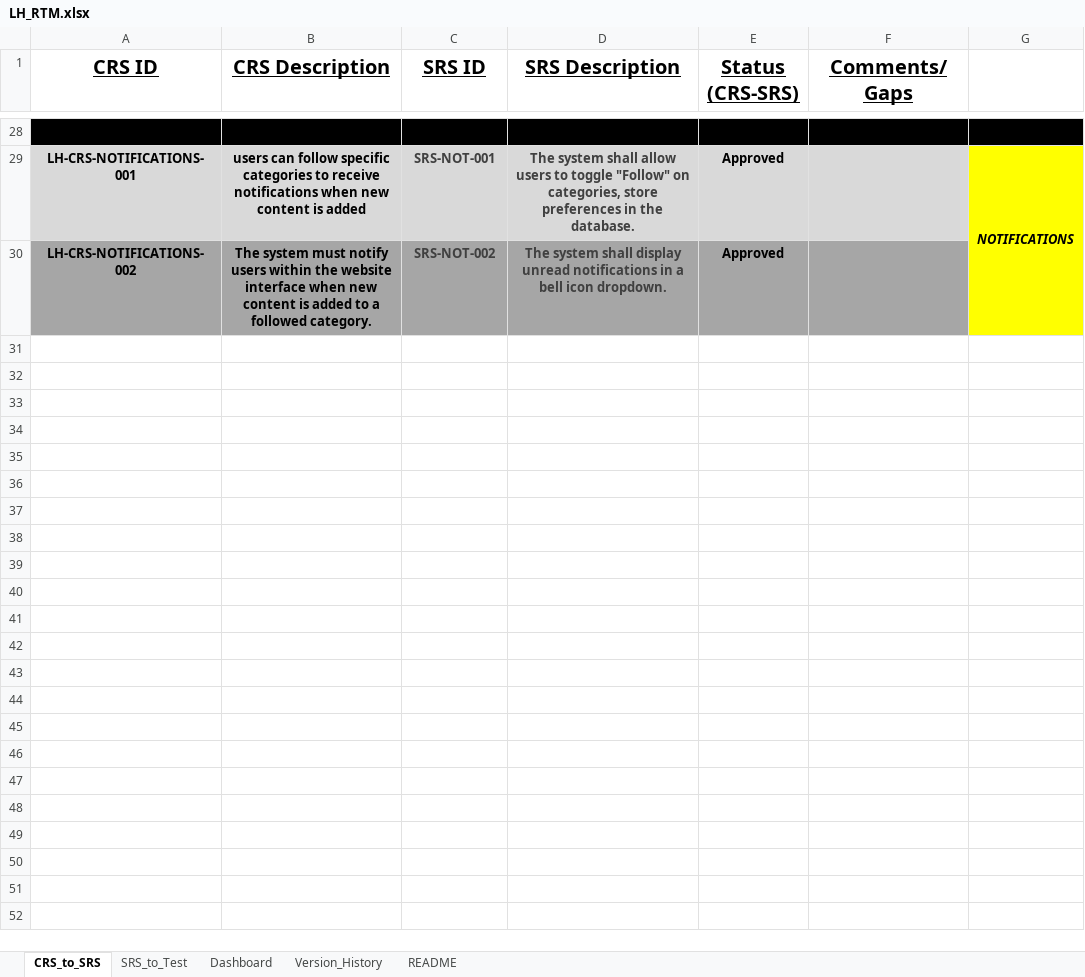
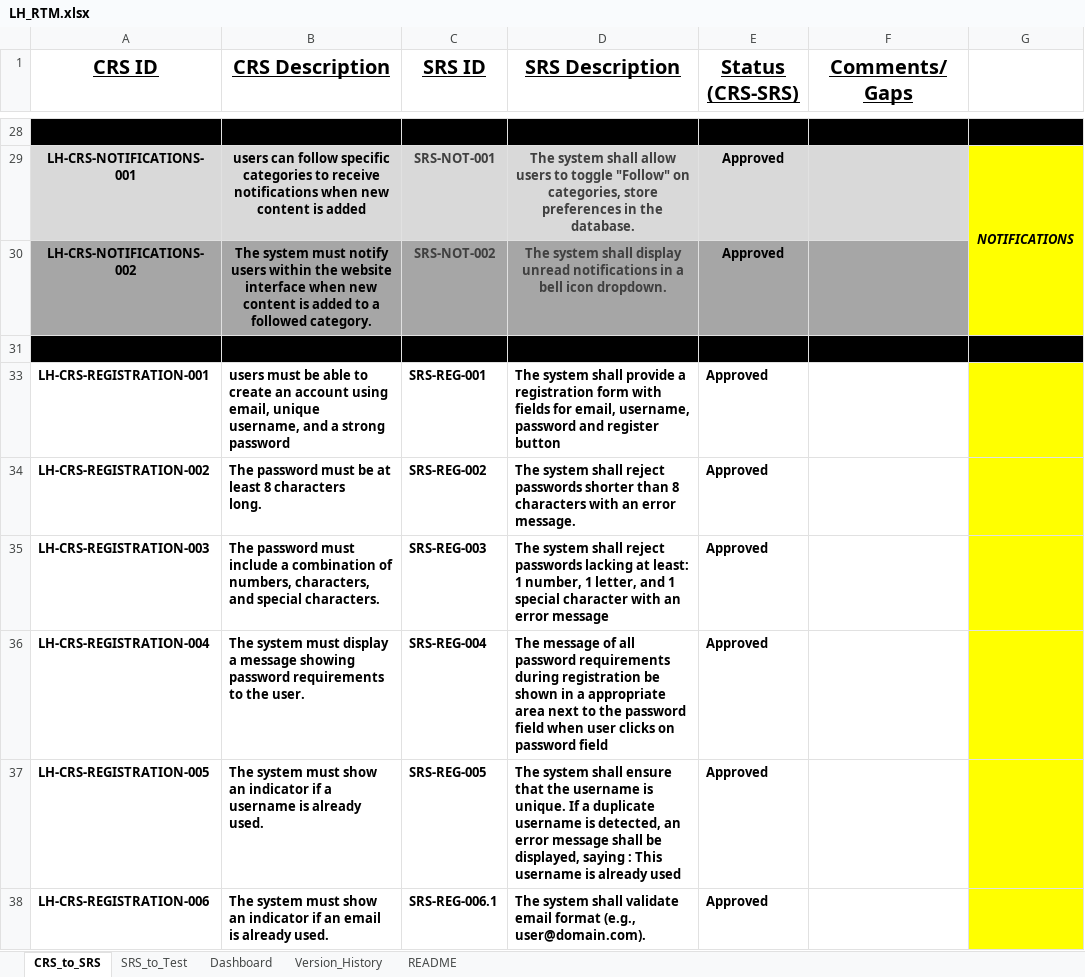
Before and after one commit to EmanAbusalim/Group-3-Learning-hub, an Excel workbook: LH_RTM/LH_RTM.xlsx, sheet CRS_to_SRS, drawn as a sheet; only a part is shown, gaps mark what is left out; values as stored, in another font and other column widths than the file's, no borders; conditional formats and table styles not drawn; ↵ is a line break in a cell; the diff covers the shown part only; the diff names each change by its address in the sheet, - before the commit and + after, or states it on an @@ line.

Commit message:
v1.5 created Registration RTM (CRS to SRS) and (SRS to Test Cases)

```diff
--- a/LH_RTM/LH_RTM.xlsx (sheet CRS_to_SRS)
+++ b/LH_RTM/LH_RTM.xlsx (sheet CRS_to_SRS)
+row 31: (empty)
+row 33: LH-CRS-REGISTRATION-001 | users must be able to create an account using ↵ email, unique username, and a strong password | SRS-REG-001 | The system shall provide a registration form with ↵ fields for email, username, password and register ↵ button | Approved
+row 34: LH-CRS-REGISTRATION-002 | The password must be at least 8 characters ↵ long. | SRS-REG-002 | The system shall reject passwords shorter than 8 characters with an error message. | Approved
+row 35: LH-CRS-REGISTRATION-003 | The password must include a combination of numbers, characters, and special characters. | SRS-REG-003 | The system shall reject passwords lacking at least: 1 number, 1 letter, and 1 special character with an error message | Approved
+row 36: LH-CRS-REGISTRATION-004 | The system must display a message showing password requirements to the user. | SRS-REG-004 | The message of all password requirements during registration be shown in a appropriate area next to the password field when user clicks on password field | Approved
+row 37: LH-CRS-REGISTRATION-005 | The system must show an indicator if a username is already used. | SRS-REG-005 | The system shall ensure that the username is unique. If a duplicate username is detected, an error message shall be displayed, saying : This username is already used | Approved
+row 38: LH-CRS-REGISTRATION-006 | The system must show an indicator if an email is already used. | SRS-REG-006.1 | The system shall validate email format (e.g., user@domain.com). | Approved
```
Also changed, not shown: 6 added rows elsewhere in this sheet, sheet SRS_to_Test, sheet Dashboard, sheet Version_History, formulas that keep their value, hidden cells.
